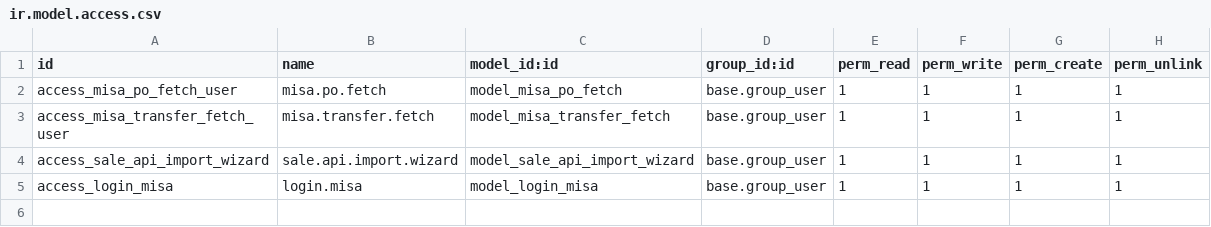
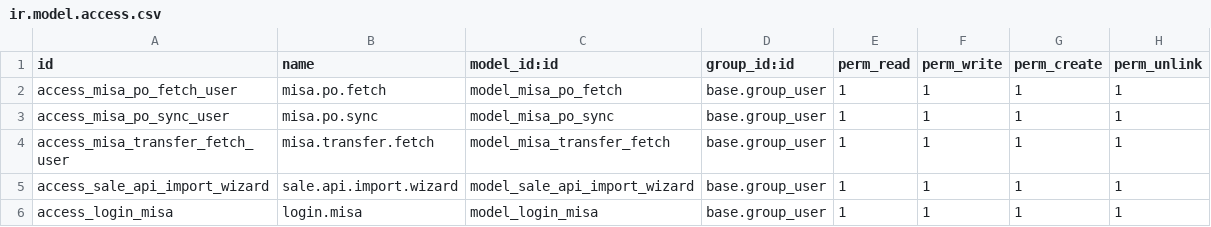
Before and after one commit to hivongseth2/HLV-odoo-crm, a CSV file: custom_addons/misa_fetch_po_button/security/ir.model.access.csv, drawn as a sheet; the diff names each change by its address in the sheet, - before the commit and + after, or states it on an @@ line.

Commit message:
feat: add MISA PO sync functionality with new view and model

```diff
--- a/custom_addons/misa_fetch_po_button/security/ir.model.access.csv
+++ b/custom_addons/misa_fetch_po_button/security/ir.model.access.csv
+row 3: access_misa_po_sync_user | misa.po.sync | model_misa_po_sync | base.group_user | 1 | 1 | 1 | 1
```
Also changed, not shown: 5 other files.
